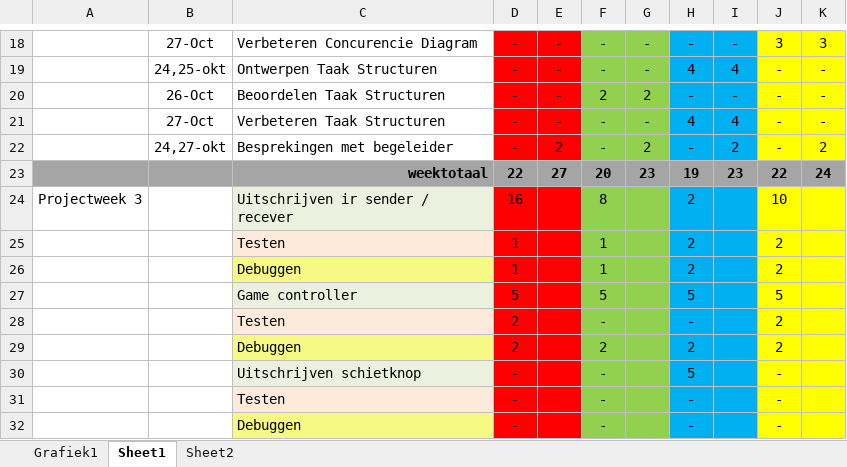
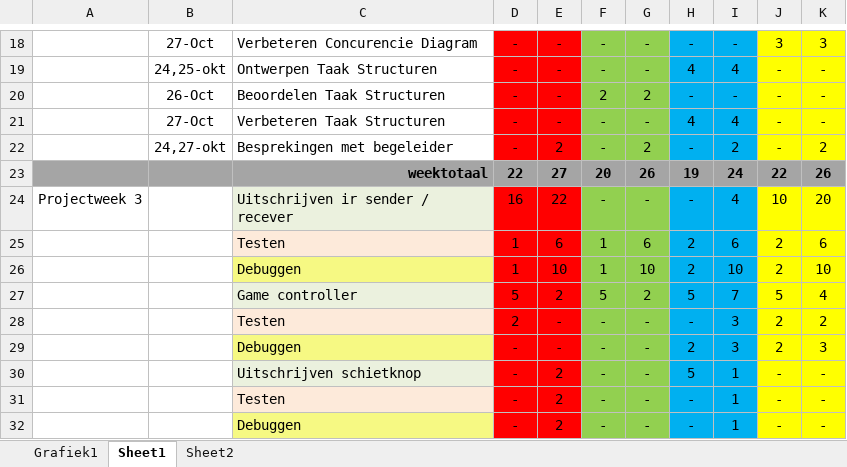
Before and after one commit to DavidDriessen/Skilled-Eagle_Lazer-Game, an Excel workbook: Docs/planning/Urenplanning en verantwoording themaopdracht Devices.xlsx, sheet Sheet1, drawn as a sheet; only a part is shown, gaps mark what is left out; values as stored, in another font and other column widths than the file's, no borders; removed rows and columns are numbered as before the commit, all else as after; the diff covers the shown part only; the diff names each change by its address in the sheet, - before the commit and + after, or states it on an @@ line.

```diff
--- a/Docs/planning/Urenplanning en verantwoording themaopdracht Devices.xlsx (sheet Sheet1)
+++ b/Docs/planning/Urenplanning en verantwoording themaopdracht Devices.xlsx (sheet Sheet1)
-G23: 23
+G23: 26
-I23: 23
+I23: 24
-K23: 24
+K23: 26
-E24: (empty)
+E24: 22
-F24: 8
+F24: -
-G24: (empty)
+G24: -
-H24: 2
+H24: -
-I24: (empty)
+I24: 4
-K24: (empty)
+K24: 20
-E25: (empty)
+E25: 6
-G25: (empty)
+G25: 6
-I25: (empty)
+I25: 6
-K25: (empty)
+K25: 6
-E26: (empty)
+E26: 10
-G26: (empty)
+G26: 10
-I26: (empty)
+I26: 10
-K26: (empty)
+K26: 10
-E27: (empty)
+E27: 2
-G27: (empty)
+G27: 2
-I27: (empty)
+I27: 7
-K27: (empty)
+K27: 4
-E28: (empty)
+E28: -
-G28: (empty)
+G28: -
-I28: (empty)
+I28: 3
-K28: (empty)
+K28: 2
-row 29:  |  | Debuggen | 2 |  | 2 |  | 2 |  | 2
+row 29:  |  | Debuggen | - | - | - | - | 2 | 3 | 2 | 3
-E30:E32: (empty)
+E30:E32: 2
-G30:G32: (empty)
+G30:G32: -
-I30:I32: (empty)
+I30:I32: 1
-K30:K32: (empty)
+K30:K32: -
```
Also changed, not shown: 8 added rows, 8 removed rows and 48 edited cells elsewhere in this sheet, charts or pictures, 1 other file.
